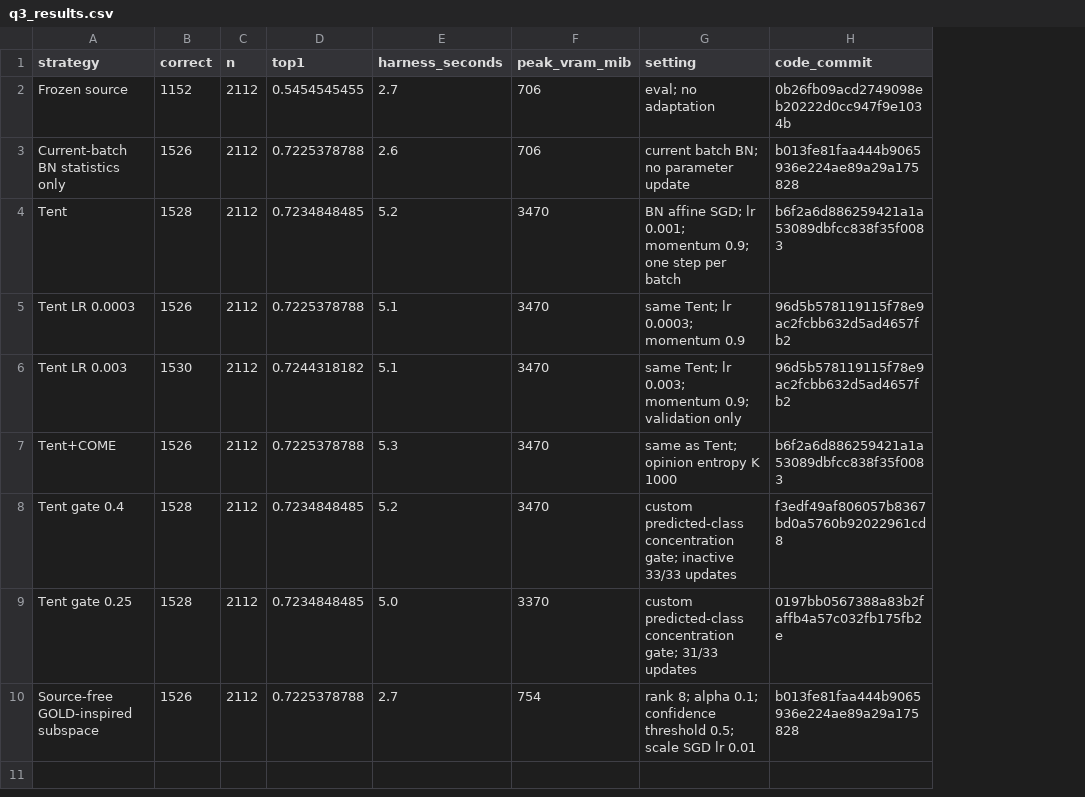
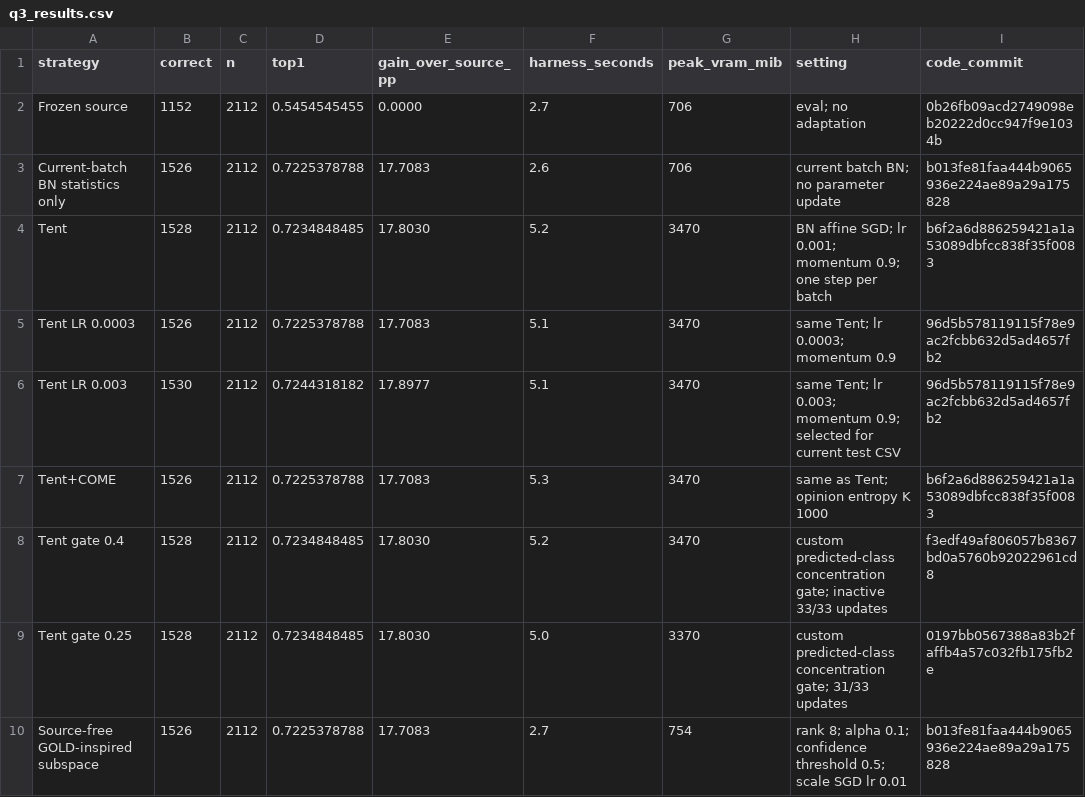
Before and after one commit to henrywen547/CVPDLhw2, a CSV file: docs/q3_results.csv, drawn as a sheet; only a part is shown; addresses are those after the commit; the diff names each change by its address in the sheet, - before the commit and + after, or states it on an @@ line.

Commit message:
Document selected Tent lr 0.003 test artifact and refresh report materials

```diff
--- a/docs/q3_results.csv
+++ b/docs/q3_results.csv
+column E (gain_over_source_pp), rows 2-10: 0.0000 | 17.7083 | 17.8030 | 17.7083 | 17.8977 | 17.7083 | 17.8030 | 17.8030 | 17.7083
-H6 (setting): …momentum 0.9; validation only
+H6 (setting): …momentum 0.9; selected for current test CSV
```
Also changed, not shown: 7 other files.
